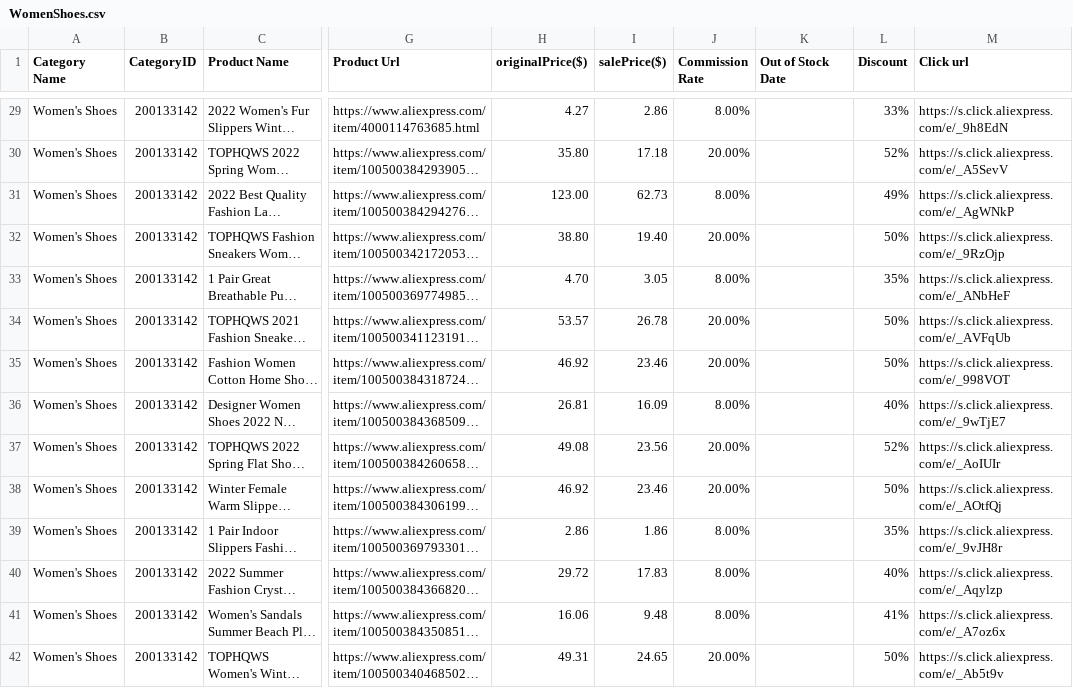
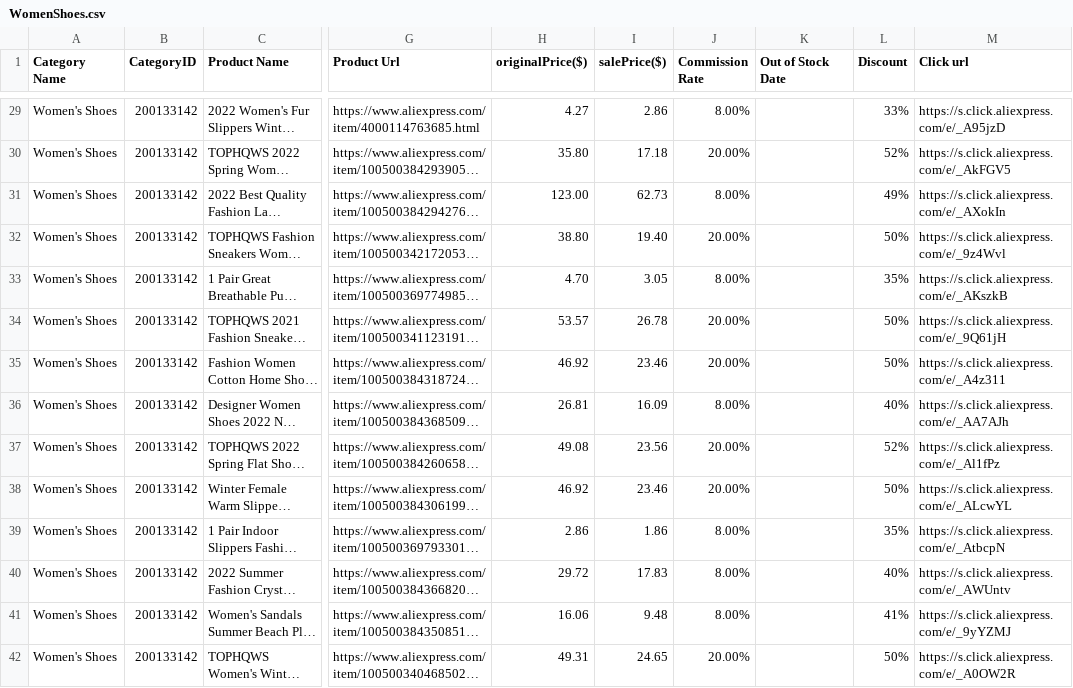
Before and after one commit to linden322/onlineshopping, a CSV file: WomenShoes.csv, drawn as a sheet; only a part is shown, gaps mark what is left out; long unchanged cells end in …; the diff covers the shown part only; the diff names each change by its address in the sheet, - before the commit and + after, or states it on an @@ line.

```diff
--- a/WomenShoes.csv
+++ b/WomenShoes.csv
-M29 (Click url): https://s.click.aliexpress.com/e/_9h8EdN
+M29 (Click url): https://s.click.aliexpress.com/e/_A95jzD
-M30 (Click url): https://s.click.aliexpress.com/e/_A5SevV
+M30 (Click url): https://s.click.aliexpress.com/e/_AkFGV5
-M31 (Click url): https://s.click.aliexpress.com/e/_AgWNkP
+M31 (Click url): https://s.click.aliexpress.com/e/_AXokIn
-M32 (Click url): https://s.click.aliexpress.com/e/_9RzOjp
+M32 (Click url): https://s.click.aliexpress.com/e/_9z4Wvl
-M33 (Click url): https://s.click.aliexpress.com/e/_ANbHeF
+M33 (Click url): https://s.click.aliexpress.com/e/_AKszkB
-M34 (Click url): https://s.click.aliexpress.com/e/_AVFqUb
+M34 (Click url): https://s.click.aliexpress.com/e/_9Q61jH
-M35 (Click url): https://s.click.aliexpress.com/e/_998VOT
+M35 (Click url): https://s.click.aliexpress.com/e/_A4z311
-M36 (Click url): https://s.click.aliexpress.com/e/_9wTjE7
+M36 (Click url): https://s.click.aliexpress.com/e/_AA7AJh
-M37 (Click url): https://s.click.aliexpress.com/e/_AoIUIr
+M37 (Click url): https://s.click.aliexpress.com/e/_Al1fPz
-M38 (Click url): https://s.click.aliexpress.com/e/_AOtfQj
+M38 (Click url): https://s.click.aliexpress.com/e/_ALcwYL
-M39 (Click url): https://s.click.aliexpress.com/e/_9vJH8r
+M39 (Click url): https://s.click.aliexpress.com/e/_AtbcpN
-M40 (Click url): https://s.click.aliexpress.com/e/_Aqylzp
+M40 (Click url): https://s.click.aliexpress.com/e/_AWUntv
-M41 (Click url): https://s.click.aliexpress.com/e/_A7oz6x
+M41 (Click url): https://s.click.aliexpress.com/e/_9yYZMJ
-M42 (Click url): https://s.click.aliexpress.com/e/_Ab5t9v
+M42 (Click url): https://s.click.aliexpress.com/e/_A0OW2R
```
Also changed, not shown: 154 edited cells elsewhere in this file, 5 other files.
